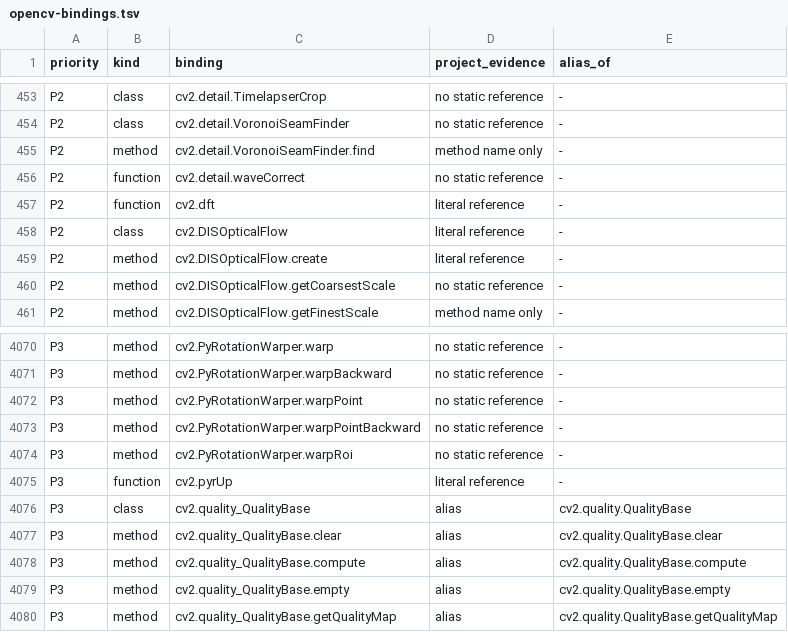
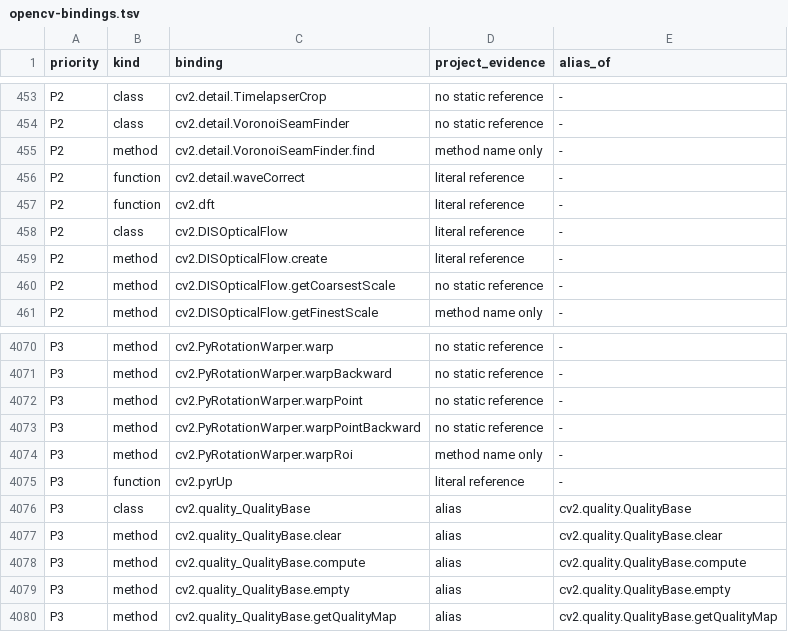
Before and after one commit to votecoffee/OpenCVDataflowGUI, a TSV file: docs/opencv-bindings.tsv, drawn as a sheet; only a part is shown, gaps mark what is left out; the diff covers the shown part only.

```diff
--- a/docs/opencv-bindings.tsv
+++ b/docs/opencv-bindings.tsv
@@ -455,3 +455,3 @@ P2	class	cv2.detail.VoronoiSeamFinder	no static reference	-
 P2	method	cv2.detail.VoronoiSeamFinder.find	method name only	-
-P2	function	cv2.detail.waveCorrect	no static reference	-
+P2	function	cv2.detail.waveCorrect	literal reference	-
 P2	function	cv2.dft	literal reference	-
@@ -4073,3 +4073,3 @@ P3	method	cv2.PyRotationWarper.warpPoint	no static reference	-
 P3	method	cv2.PyRotationWarper.warpPointBackward	no static reference	-
-P3	method	cv2.PyRotationWarper.warpRoi	no static reference	-
+P3	method	cv2.PyRotationWarper.warpRoi	method name only	-
 P3	function	cv2.pyrUp	literal reference	-
```
Also changed, not shown: 10 edited cells elsewhere in this file, 35 other files.
